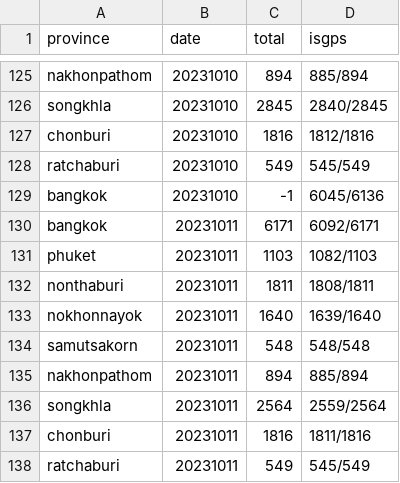
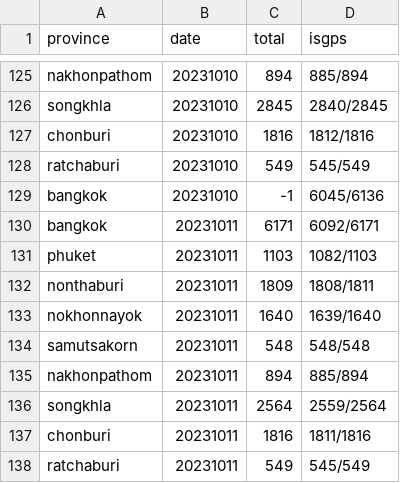
Before and after one commit to phawitb/crawler-led3-window, a CSV file: currentstage.csv, drawn as a sheet; only a part is shown, gaps mark what is left out.

Commit message:
Update currentstage.csv

```diff
--- a/currentstage.csv
+++ b/currentstage.csv
@@ -131,3 +131,3 @@ bangkok,20231011,6171,6092/6171
 phuket,20231011,1103,1082/1103
-nonthaburi,20231011,1811,1808/1811
+nonthaburi,20231011,1809,1808/1811
 nokhonnayok,20231011,1640,1639/1640
```
